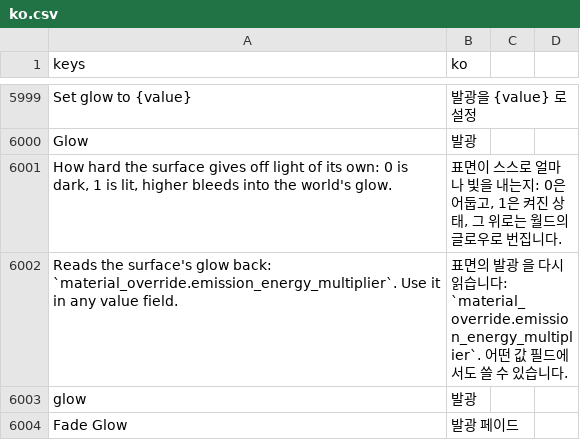
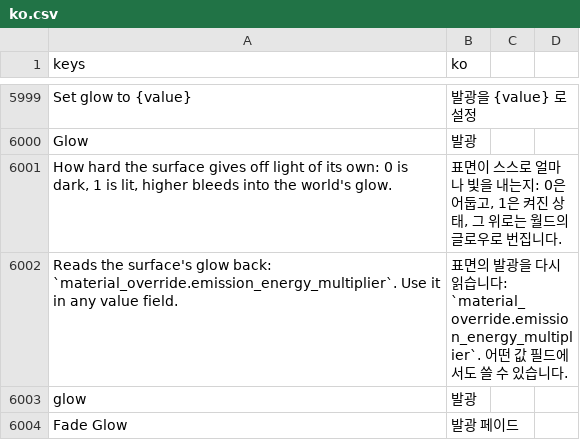
Before and after one commit to SalmanShhh/Godot-EventSheet-Visual-Scripting, a CSV file: addons/eventsheet/translations/ko.csv, drawn as a sheet; only a part is shown, gaps mark what is left out; the diff covers the shown part only.

Commit message:
fix(l10n): the Korean rows say scene, and bind the object marker to its noun
The word for scene was truncated to a non-word in nine places - five rows,
including both Backdrop descriptions - so a Korean reader was handed a
syllable that means nothing where the sentence says scene.

And twenty-two surface rows spelled the object marker as a separate word
with a fixed 을, which is the wrong marker after a vowel-final noun. The
marker is now bound to the noun it belongs to and picked by that noun's
final letter: 거칠기를, 블렌드를, 텍스처를, 투명도를 against 색을, 발광을,
금속감을, 면을, 방식을.

```diff
--- a/addons/eventsheet/translations/ko.csv
+++ b/addons/eventsheet/translations/ko.csv
@@ -6025,3 +6025,3 @@ Glow,발광
 "How hard the surface gives off light of its own: 0 is dark, 1 is lit, higher bleeds into the world's glow.","표면이 스스로 얼마나 빛을 내는지: 0은 어둡고, 1은 켜진 상태, 그 위로는 월드의 글로우로 번집니다."
-Reads the surface's glow back: `material_override.emission_energy_multiplier`. Use it in any value field.,표면의 발광 을 다시 읽습니다: `material_override.emission_energy_multiplier`. 어떤 값 필드에서도 쓸 수 있습니다.
+Reads the surface's glow back: `material_override.emission_energy_multiplier`. Use it in any value field.,표면의 발광을 다시 읽습니다: `material_override.emission_energy_multiplier`. 어떤 값 필드에서도 쓸 수 있습니다.
 glow,발광
```
Also changed, not shown: 26 edited cells elsewhere in this file.
